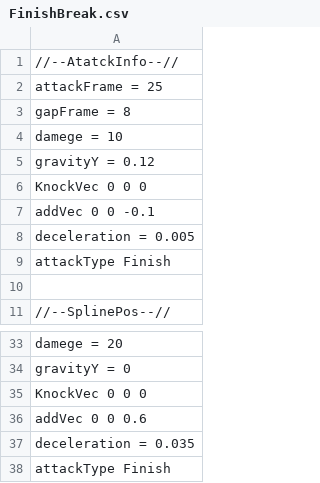
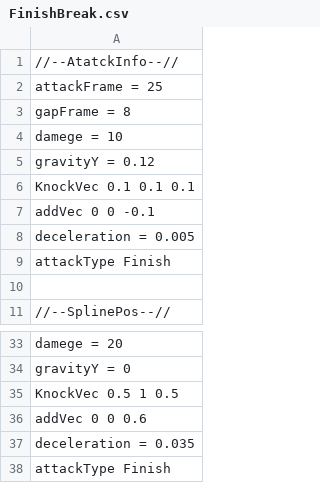
Before and after one commit to Rion1127/63GameProject, a CSV file: application/Resources/Attack/AttackInfo/FinishBreak.csv, drawn as a sheet; only a part is shown, gaps mark what is left out.

```diff
--- a/application/Resources/Attack/AttackInfo/FinishBreak.csv
+++ b/application/Resources/Attack/AttackInfo/FinishBreak.csv
@@ -5,3 +5,3 @@ damege = 10
 gravityY = 0.12
-KnockVec 0 0 0
+KnockVec 0.1 0.1 0.1
 addVec 0 0 -0.1
@@ -34,3 +34,3 @@ damege = 20
 gravityY = 0
-KnockVec 0 0 0
+KnockVec 0.5 1 0.5
 addVec 0 0 0.6
```
Also changed, not shown: application/Resources/Attack/AttackInfo/Air1.csv, application/Resources/Attack/AttackInfo/Air2.csv, 8 other files.
